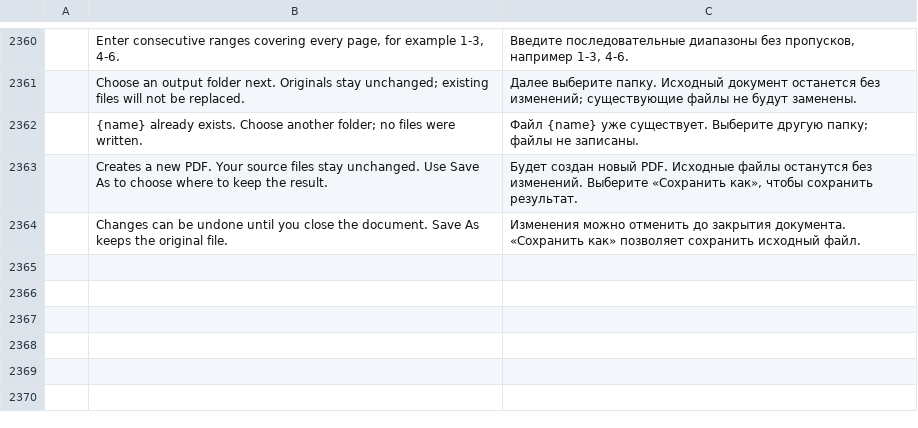
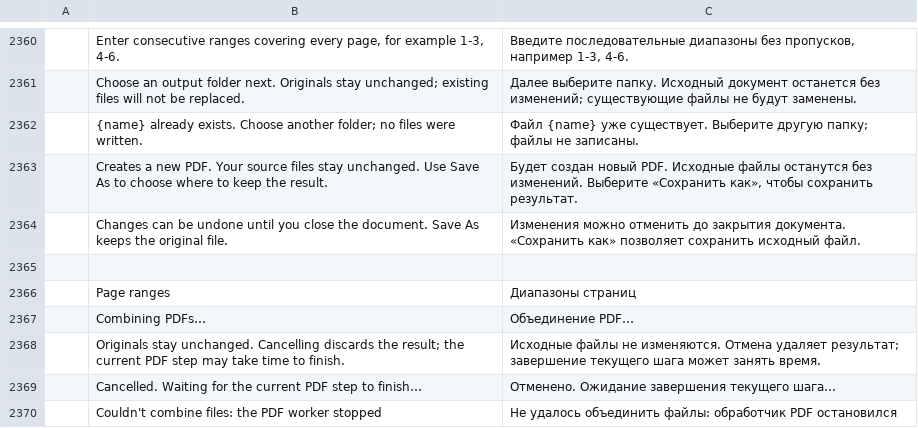
Before and after one commit to imranOdiboev/pdfcraft, a TSV file: crates/ui-egui/src/i18n/ru.tsv, drawn as a sheet; only a part is shown, gaps mark what is left out; the diff names each change by its address in the sheet, - before the commit and + after, or states it on an @@ line.

Commit message:
M3.5: keep native Combine responsive with cancellable result handling

```diff
--- a/crates/ui-egui/src/i18n/ru.tsv
+++ b/crates/ui-egui/src/i18n/ru.tsv
+row 2365: (empty)
+row 2366:  | Page ranges | Диапазоны страниц
+row 2367:  | Combining PDFs… | Объединение PDF…
+row 2368:  | Originals stay unchanged. Cancelling discards the result; the current PDF step may take time to finish. | Исходные файлы не изменяются. Отмена удаляет результат; завершение текущего шага может занять время.
+row 2369:  | Cancelled. Waiting for the current PDF step to finish… | Отменено. Ожидание завершения текущего шага…
+row 2370:  | Couldn't combine files: the PDF worker stopped | Не удалось объединить файлы: обработчик PDF остановился
```
Also changed, not shown: 5 other files.
